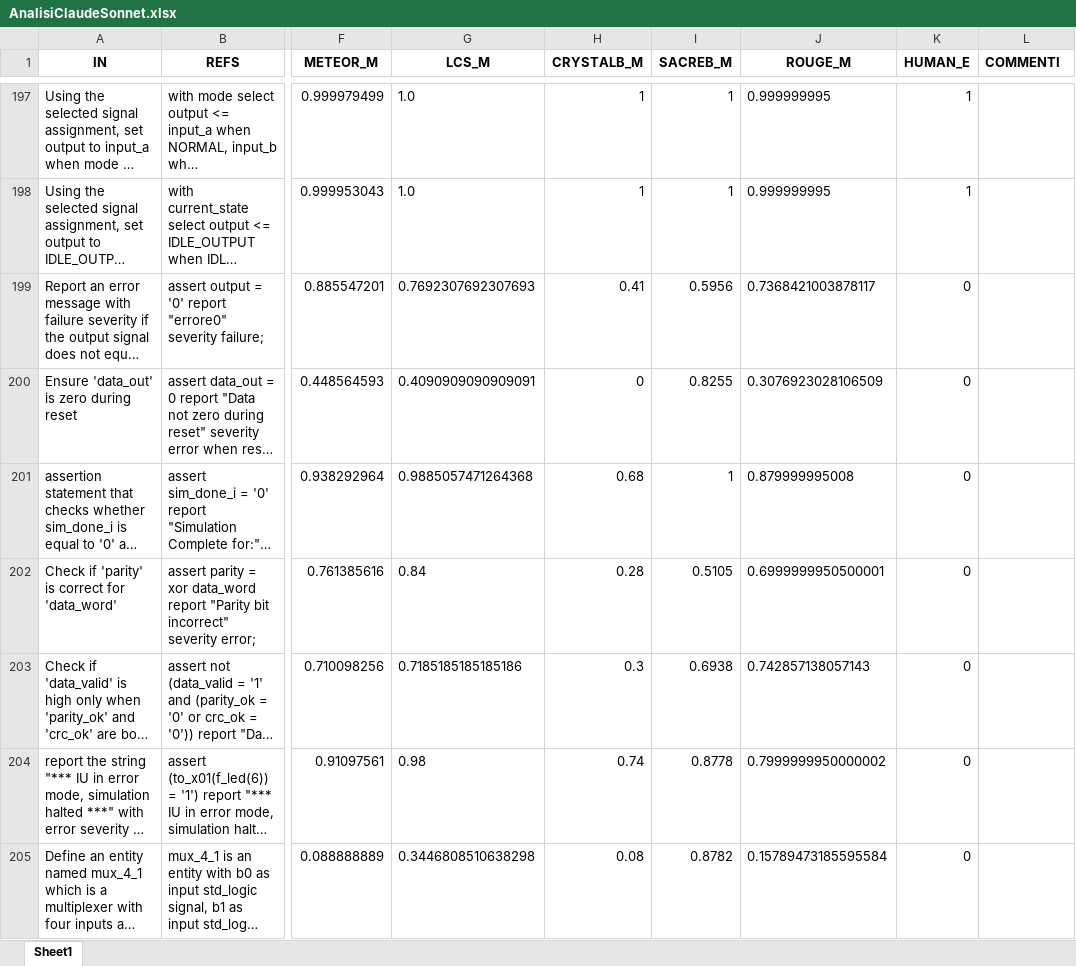
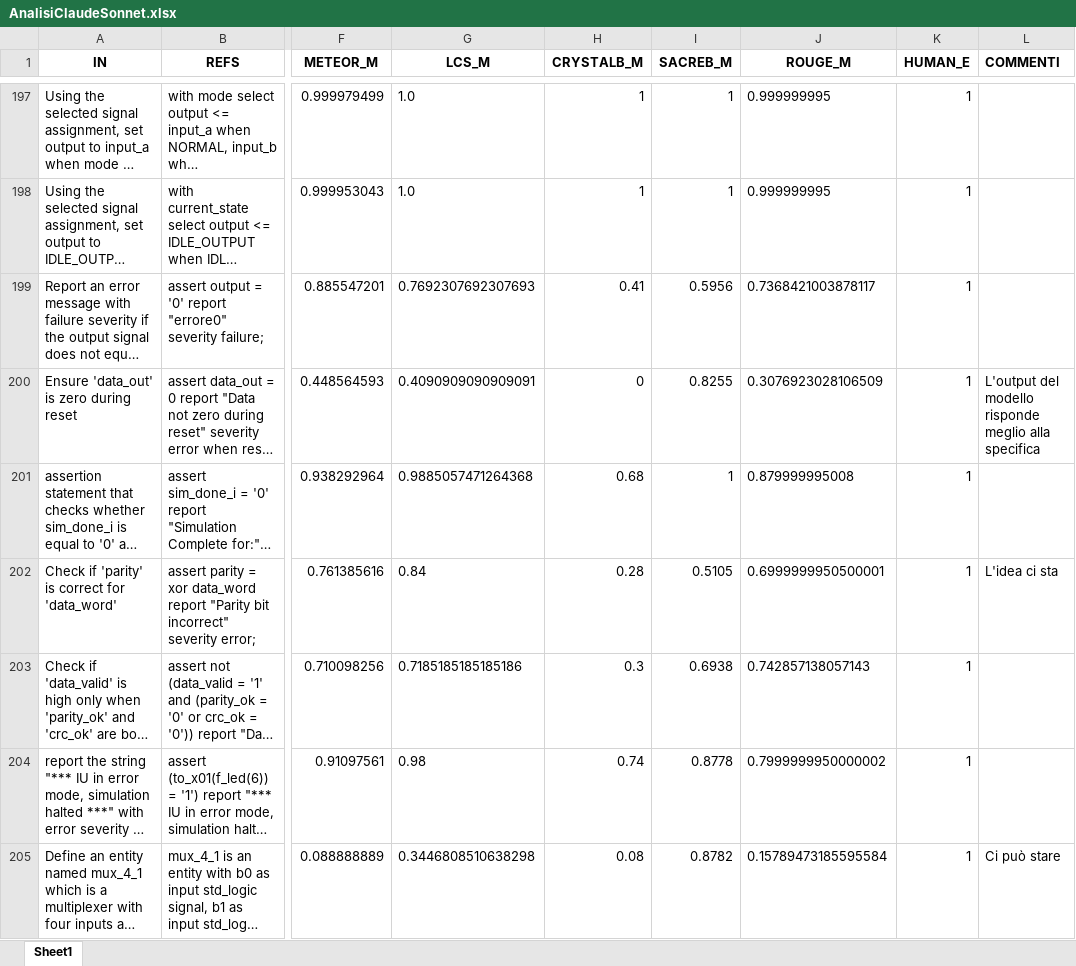
Before and after one commit to Simpronic/Tesi_Generatore_VHDL, an Excel workbook: HE/W_in_progress/AnalisiClaudeSonnet.xlsx, sheet Sheet1, drawn as a sheet; only a part is shown, gaps mark what is left out; long unchanged cells end in …; values as stored, in another font and other column widths than the file's, no borders; the diff covers the shown part only; the diff names each change by its address in the sheet, - before the commit and + after, or states it on an @@ line.

Commit message:
Aggiunte nuove analisi Claude Sonnet

```diff
--- a/HE/W_in_progress/AnalisiClaudeSonnet.xlsx (sheet Sheet1)
+++ b/HE/W_in_progress/AnalisiClaudeSonnet.xlsx (sheet Sheet1)
-K199:K205 (HUMAN_E): 0
+K199:K205 (HUMAN_E): 1
-L200 (COMMENTI): (empty)
+L200 (COMMENTI): L'output del modello risponde meglio alla specifica
-L202 (COMMENTI): (empty)
+L202 (COMMENTI): L'idea ci sta
-L205 (COMMENTI): (empty)
+L205 (COMMENTI): Ci può stare
```
Also changed, not shown: 43 edited cells elsewhere in this sheet, 2 other files.
